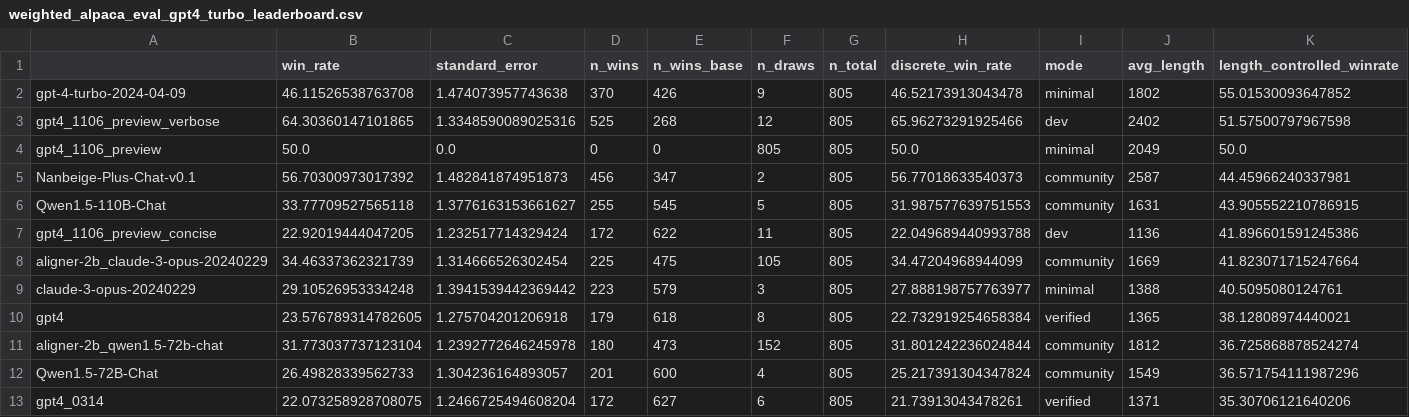
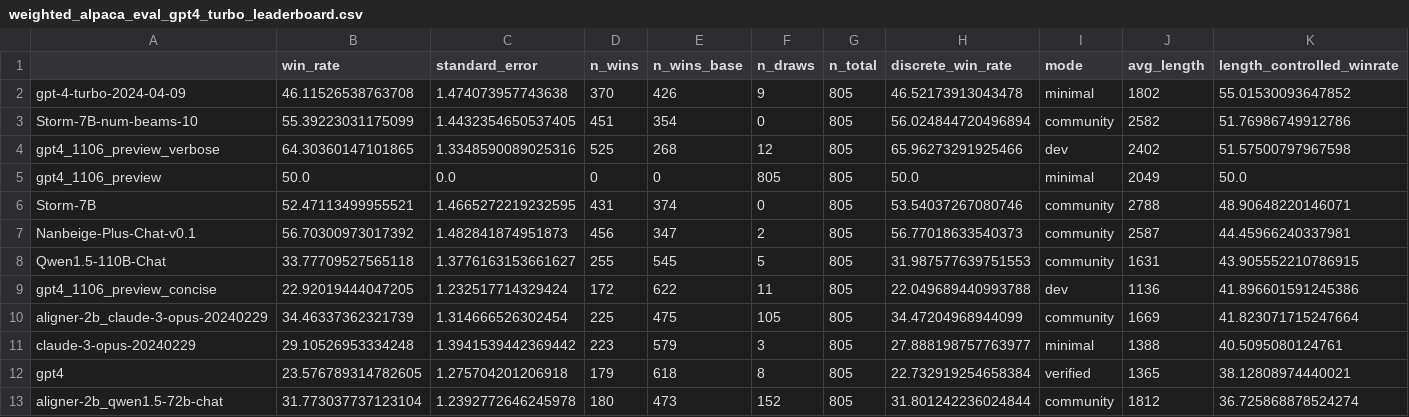
Before and after one commit to tatsu-lab/alpaca_eval, a CSV file: src/alpaca_eval/leaderboards/data_AlpacaEval_2/weighted_alpaca_eval_gpt4_turbo_leaderboard.csv, drawn as a sheet; only a part is shown; the shorter side is filled out with more unchanged rows.

Commit message:
Add Storm-7B to AlpacaEval (#294)
* Add Storm-7B to AlpacaEval

* Add Storm-7B (num_beams=10) to AlpacaEval

```diff
--- a/src/alpaca_eval/leaderboards/data_AlpacaEval_2/weighted_alpaca_eval_gpt4_turbo_leaderboard.csv
+++ b/src/alpaca_eval/leaderboards/data_AlpacaEval_2/weighted_alpaca_eval_gpt4_turbo_leaderboard.csv
@@ -2,4 +2,6 @@
 gpt-4-turbo-2024-04-09,46.11526538763708,1.474073957743638,370,426,9,805,46.52173913043478,minimal,1802,55.01530093647852
+Storm-7B-num-beams-10,55.39223031175099,1.4432354650537405,451,354,0,805,56.024844720496894,community,2582,51.76986749912786
 gpt4_1106_preview_verbose,64.30360147101865,1.3348590089025316,525,268,12,805,65.96273291925466,dev,2402,51.57500797967598
 gpt4_1106_preview,50.0,0.0,0,0,805,805,50.0,minimal,2049,50.0
+Storm-7B,52.47113499955521,1.4665272219232595,431,374,0,805,53.54037267080746,community,2788,48.90648220146071
 Nanbeige-Plus-Chat-v0.1,56.70300973017392,1.482841874951873,456,347,2,805,56.77018633540373,community,2587,44.45966240337981
```
Also changed, not shown: 7 other files.
